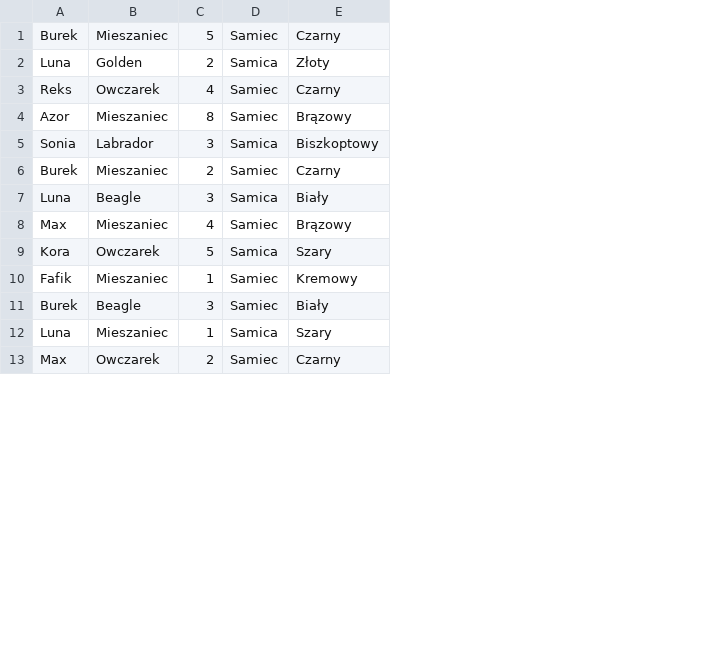
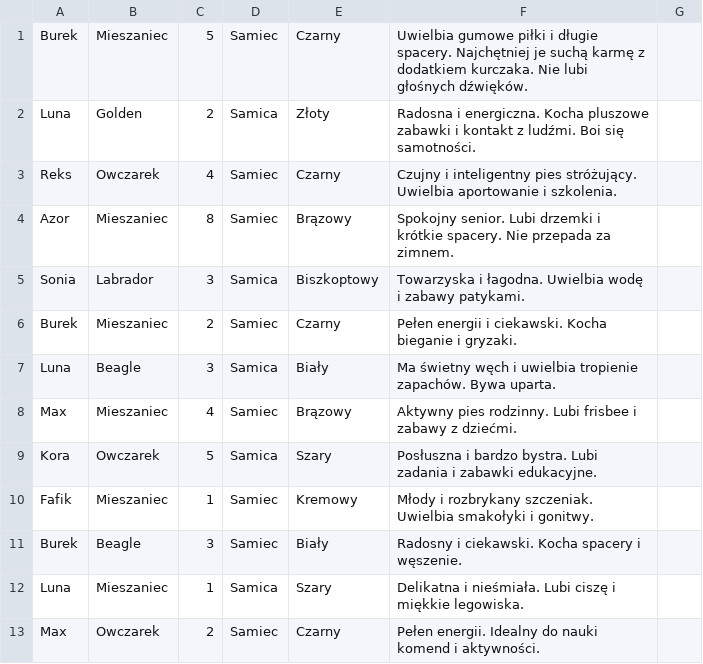
Before and after one commit to AntonMeta/DogsTinder, a CSV file: backend/psy.csv, drawn as a sheet; only a part is shown; the diff names each change by its address in the sheet, - before the commit and + after, or states it on an @@ line.

```diff
--- a/backend/psy.csv
+++ b/backend/psy.csv
+column F, rows 1-13: Uwielbia gumowe piłki i długie spacery. Najchętniej je suchą karmę z dodatkiem kurczaka. Nie lubi głośnych dźwięków. | Radosna i energiczna. Kocha pluszowe zabawki i kontakt z ludźmi. Boi się samotności. | Czujny i inteligentny pies stróżujący. Uwielbia aportowanie i szkolenia. | Spokojny senior. Lubi drzemki i krótkie spacery. Nie przepada za zimnem. | Towarzyska i łagodna. Uwielbia wodę i zabawy patykami. | Pełen energii i ciekawski. Kocha bieganie i gryzaki. | Ma świetny węch i uwielbia tropienie zapachów. Bywa uparta. | Aktywny pies rodzinny. Lubi frisbee i zabawy z dziećmi. | Posłuszna i bardzo bystra. Lubi zadania i zabawki edukacyjne. | Młody i rozbrykany szczeniak. Uwielbia smakołyki i gonitwy. | Radosny i ciekawski. Kocha spacery i węszenie. | Delikatna i nieśmiała. Lubi ciszę i miękkie legowiska. | Pełen energii. Idealny do nauki komend i aktywności.
+column G, empty
```
Also changed, not shown: 8 other files.
